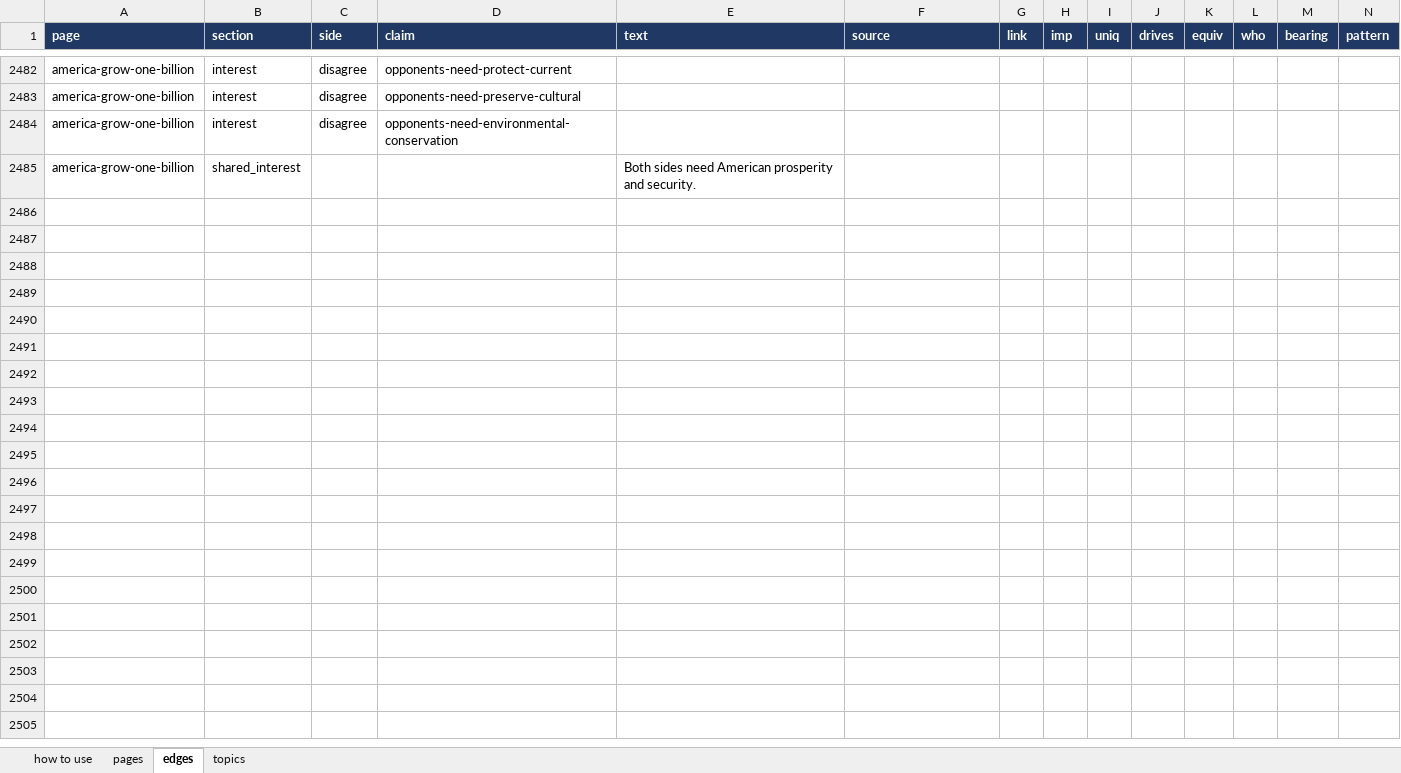
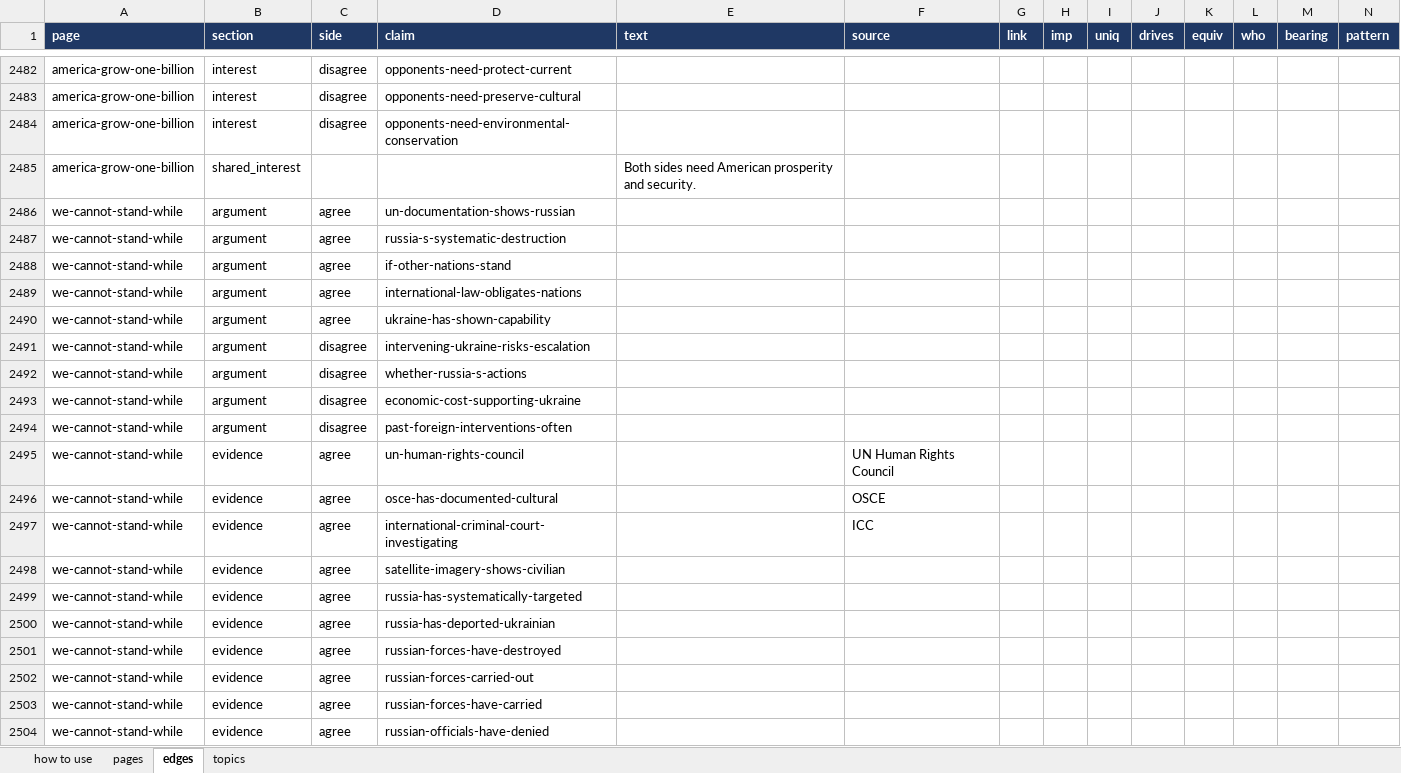
Before and after one commit to myklob/ideastockexchange, an Excel workbook: tools/static-site/ISE_Data_Entry.xlsx, sheet edges, drawn as a sheet; only a part is shown, gaps mark what is left out; values as stored, in another font and other column widths than the file's, no borders; rows hold the shown columns only; the diff covers the shown part only; the diff names each change by its address in the sheet, - before the commit and + after, or states it on an @@ line.

```diff
--- a/tools/static-site/ISE_Data_Entry.xlsx (sheet edges)
+++ b/tools/static-site/ISE_Data_Entry.xlsx (sheet edges)
+row 2486: we-cannot-stand-while | argument | agree | un-documentation-shows-russian
+row 2487: we-cannot-stand-while | argument | agree | russia-s-systematic-destruction
+row 2488: we-cannot-stand-while | argument | agree | if-other-nations-stand
+row 2489: we-cannot-stand-while | argument | agree | international-law-obligates-nations
+row 2490: we-cannot-stand-while | argument | agree | ukraine-has-shown-capability
+row 2491: we-cannot-stand-while | argument | disagree | intervening-ukraine-risks-escalation
+row 2492: we-cannot-stand-while | argument | disagree | whether-russia-s-actions
+row 2493: we-cannot-stand-while | argument | disagree | economic-cost-supporting-ukraine
+row 2494: we-cannot-stand-while | argument | disagree | past-foreign-interventions-often
+row 2495: we-cannot-stand-while | evidence | agree | un-human-rights-council |  | UN Human Rights Council
+row 2496: we-cannot-stand-while | evidence | agree | osce-has-documented-cultural |  | OSCE
+row 2497: we-cannot-stand-while | evidence | agree | international-criminal-court-investigating |  | ICC
+row 2498: we-cannot-stand-while | evidence | agree | satellite-imagery-shows-civilian
+row 2499: we-cannot-stand-while | evidence | agree | russia-has-systematically-targeted
+row 2500: we-cannot-stand-while | evidence | agree | russia-has-deported-ukrainian
+row 2501: we-cannot-stand-while | evidence | agree | russian-forces-have-destroyed
+row 2502: we-cannot-stand-while | evidence | agree | russian-forces-carried-out
+row 2503: we-cannot-stand-while | evidence | agree | russian-forces-have-carried
+row 2504: we-cannot-stand-while | evidence | agree | russian-officials-have-denied
```
Also changed, not shown: 49 added rows elsewhere in this sheet, sheet pages, 2 other files.
